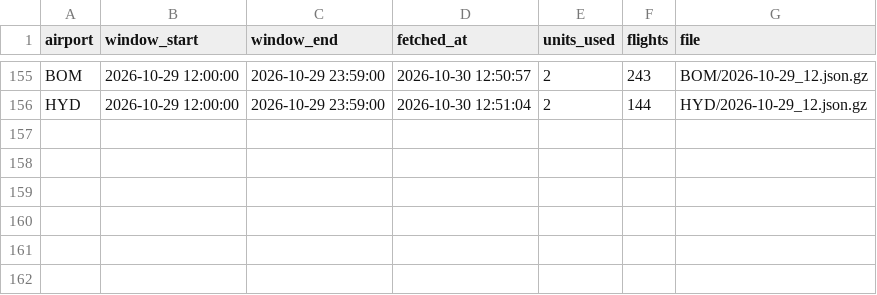
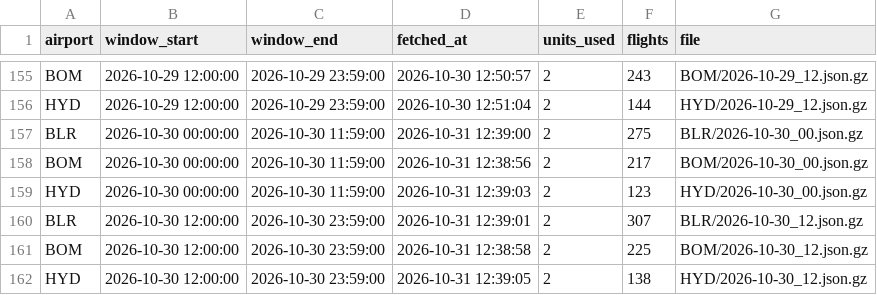
Before and after one commit to KashishSharma05/DelayLens, a CSV file: data/api_calls/ledger.csv, drawn as a sheet; only a part is shown, gaps mark what is left out.

```diff
--- a/data/api_calls/ledger.csv
+++ b/data/api_calls/ledger.csv
@@ -156 +156,7 @@ BOM,2026-10-29 12:00:00,2026-10-29 23:59:00,2026-10-30 12:50:57,2,243,BOM/2026-1
 HYD,2026-10-29 12:00:00,2026-10-29 23:59:00,2026-10-30 12:51:04,2,144,HYD/2026-10-29_12.json.gz
+BLR,2026-10-30 00:00:00,2026-10-30 11:59:00,2026-10-31 12:39:00,2,275,BLR/2026-10-30_00.json.gz
+BOM,2026-10-30 00:00:00,2026-10-30 11:59:00,2026-10-31 12:38:56,2,217,BOM/2026-10-30_00.json.gz
+HYD,2026-10-30 00:00:00,2026-10-30 11:59:00,2026-10-31 12:39:03,2,123,HYD/2026-10-30_00.json.gz
+BLR,2026-10-30 12:00:00,2026-10-30 23:59:00,2026-10-31 12:39:01,2,307,BLR/2026-10-30_12.json.gz
+BOM,2026-10-30 12:00:00,2026-10-30 23:59:00,2026-10-31 12:38:58,2,225,BOM/2026-10-30_12.json.gz
+HYD,2026-10-30 12:00:00,2026-10-30 23:59:00,2026-10-31 12:39:05,2,138,HYD/2026-10-30_12.json.gz
```
Also changed, not shown: app/data/daily_summary.csv, app/data/flight_punctuality.csv, 23 other files.
